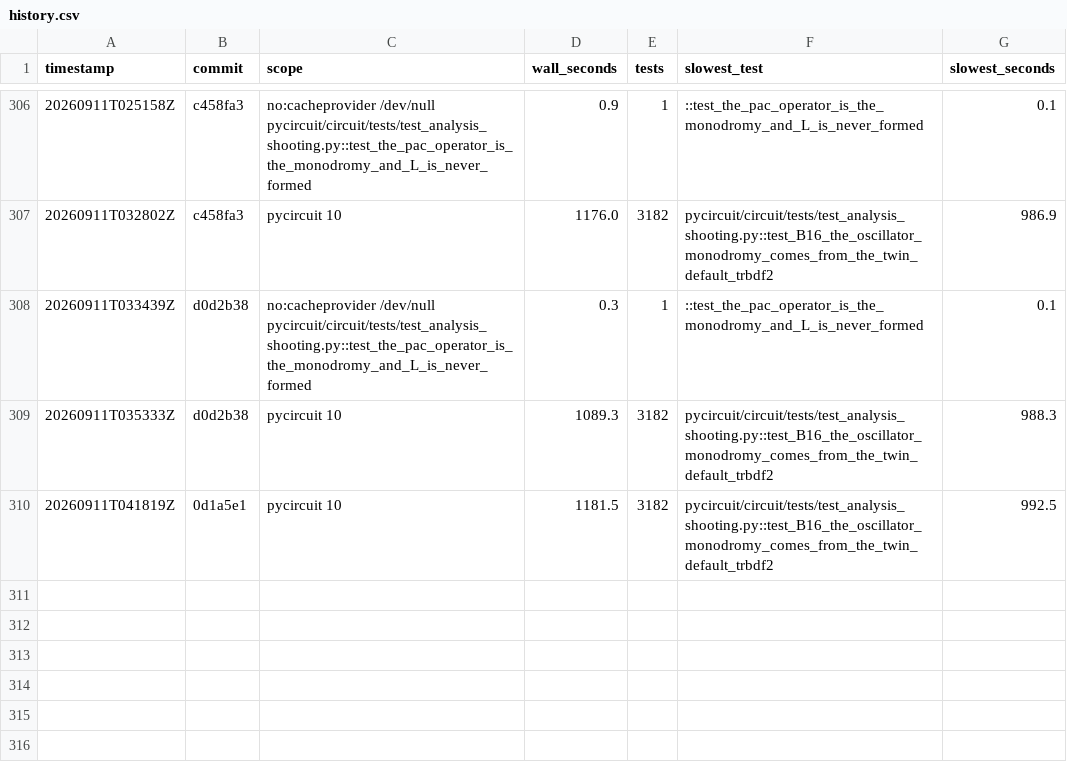
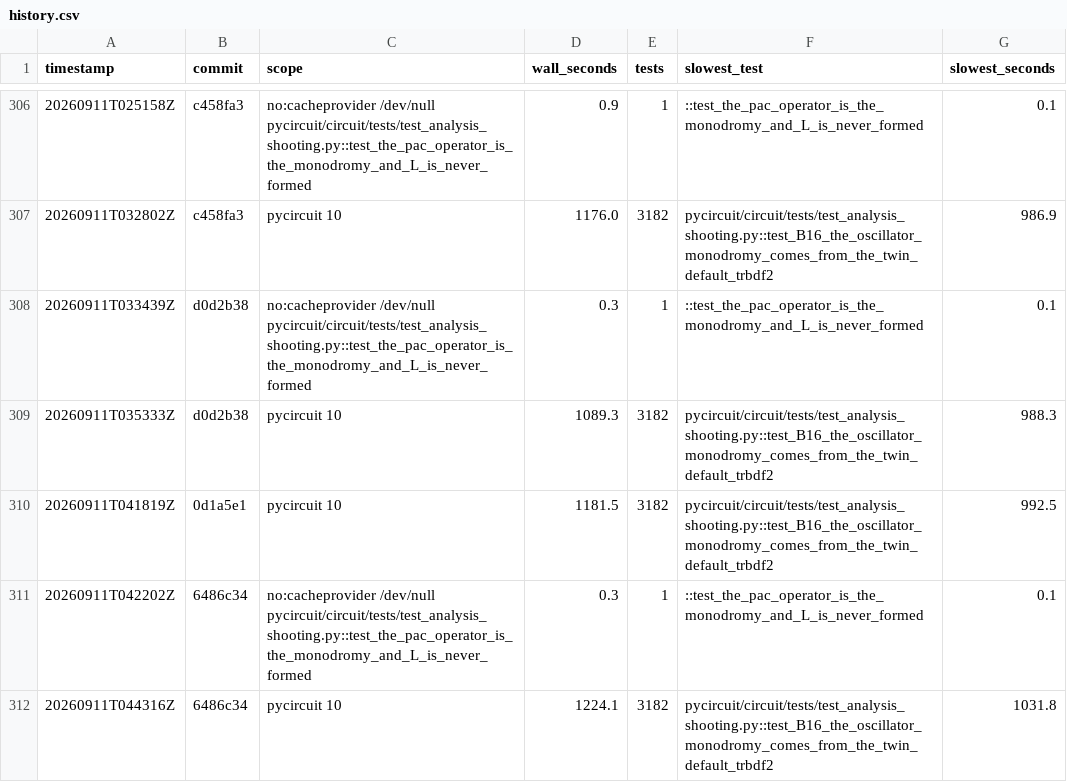
Before and after one commit to henjo/pycircuit, a CSV file: test_timings/history.csv, drawn as a sheet; only a part is shown, gaps mark what is left out; the diff names each change by its address in the sheet, - before the commit and + after, or states it on an @@ line.

```diff
--- a/test_timings/history.csv
+++ b/test_timings/history.csv
+row 311: 20260911T042202Z | 6486c34 | no:cacheprovider /dev/null pycircuit/circuit/tests/test_analysis_shooting.py::test_the_pac_operator_is_the_monodromy_and_L_is_never_formed | 0.3 | 1 | ::test_the_pac_operator_is_the_monodromy_and_L_is_never_formed | 0.1
+row 312: 20260911T044316Z | 6486c34 | pycircuit 10 | 1224.1 | 3182 | pycircuit/circuit/tests/test_analysis_shooting.py::test_B16_the_oscillator_monodromy_comes_from_the_twin_default_trbdf2 | 1031.8
```
Also changed, not shown: 3 other files.
